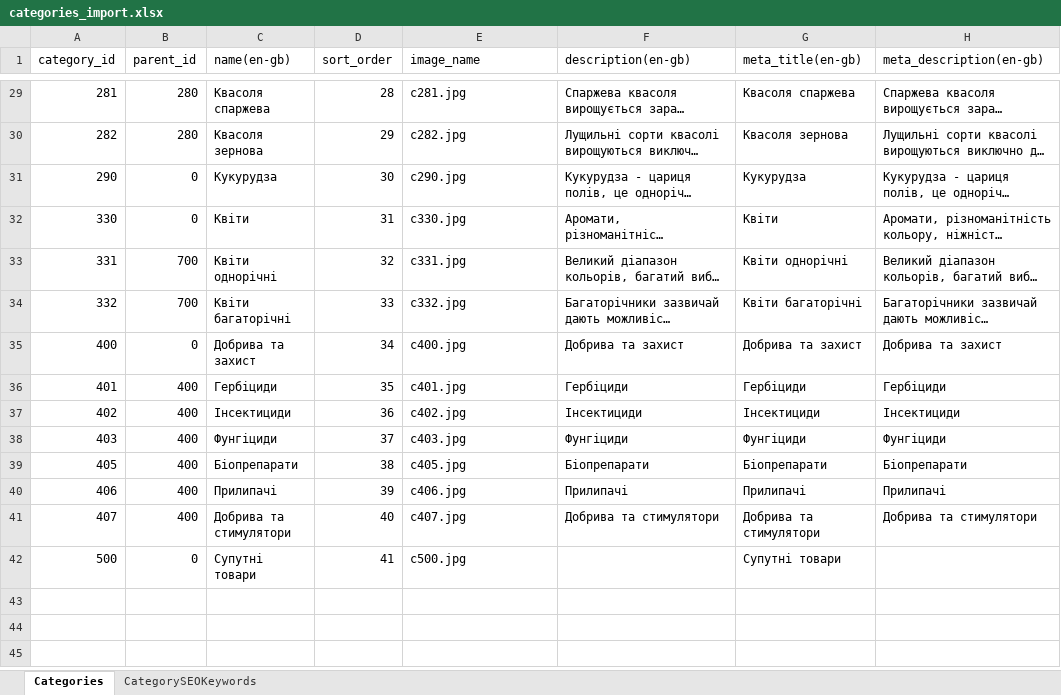
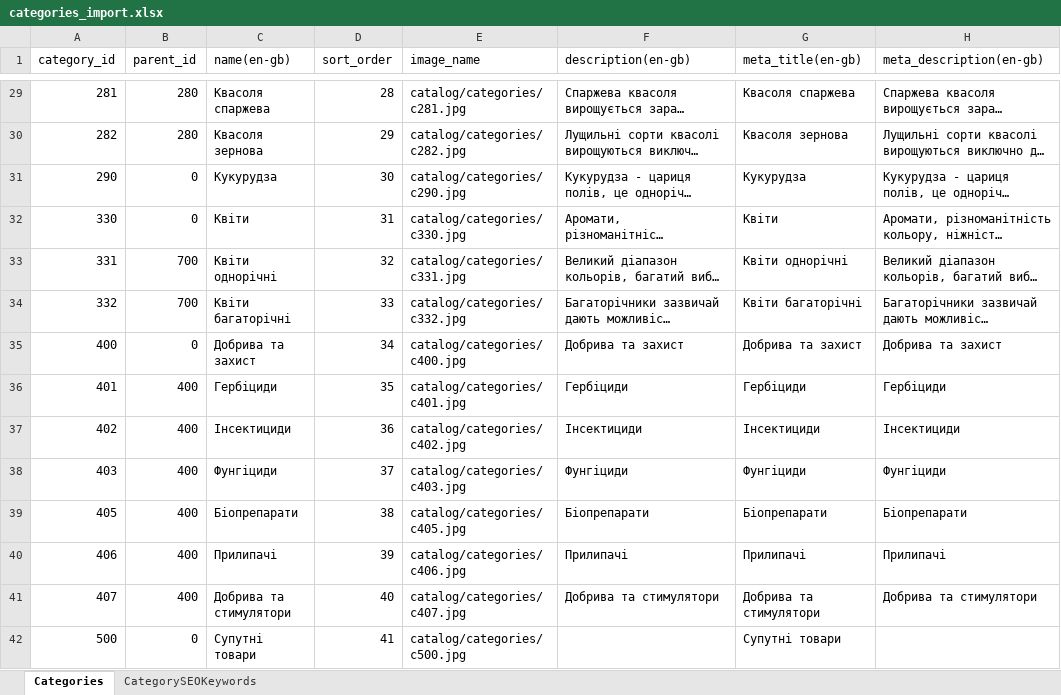
Before and after one commit to volodymyr-hohunskyi/fun-dacha-ui, an Excel workbook: shared/data/categories_import.xlsx, sheet Categories, drawn as a sheet; only a part is shown, gaps mark what is left out; long unchanged cells end in …; values as stored, in another font and other column widths than the file's, no borders; the diff covers the shown part only; the diff names each change by its address in the sheet, - before the commit and + after, or states it on an @@ line.

```diff
--- a/shared/data/categories_import.xlsx (sheet Categories)
+++ b/shared/data/categories_import.xlsx (sheet Categories)
-E29 (image_name): c281.jpg
+E29 (image_name): catalog/categories/c281.jpg
-E30 (image_name): c282.jpg
+E30 (image_name): catalog/categories/c282.jpg
-E31 (image_name): c290.jpg
+E31 (image_name): catalog/categories/c290.jpg
-E32 (image_name): c330.jpg
+E32 (image_name): catalog/categories/c330.jpg
-E33 (image_name): c331.jpg
+E33 (image_name): catalog/categories/c331.jpg
-E34 (image_name): c332.jpg
+E34 (image_name): catalog/categories/c332.jpg
-E35 (image_name): c400.jpg
+E35 (image_name): catalog/categories/c400.jpg
-E36 (image_name): c401.jpg
+E36 (image_name): catalog/categories/c401.jpg
-E37 (image_name): c402.jpg
+E37 (image_name): catalog/categories/c402.jpg
-E38 (image_name): c403.jpg
+E38 (image_name): catalog/categories/c403.jpg
-E39 (image_name): c405.jpg
+E39 (image_name): catalog/categories/c405.jpg
-E40 (image_name): c406.jpg
+E40 (image_name): catalog/categories/c406.jpg
-E41 (image_name): c407.jpg
+E41 (image_name): catalog/categories/c407.jpg
-E42 (image_name): c500.jpg
+E42 (image_name): catalog/categories/c500.jpg
```
Also changed, not shown: 26 edited cells elsewhere in this sheet, 1 other file.
